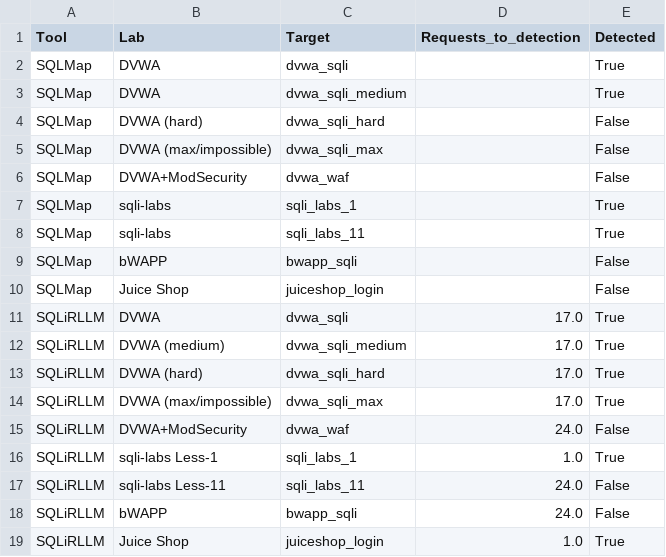
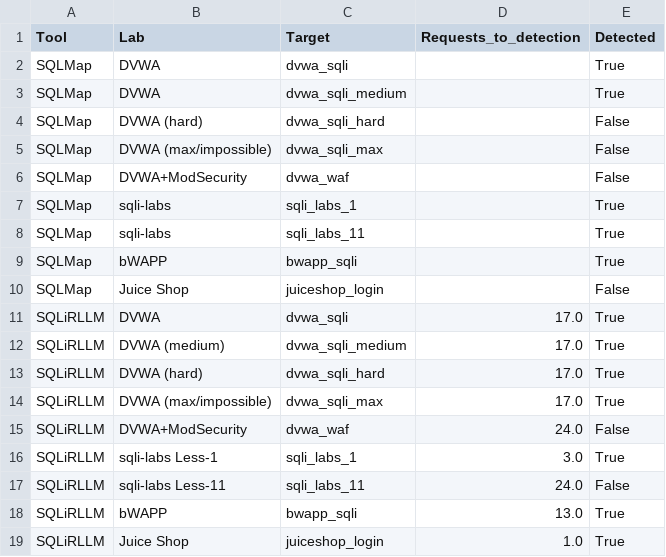
Before and after one commit to soltanabadiyan/SQLiRLLM, a CSV file: results/live/live_requests_to_detect.csv, drawn as a sheet.

```diff
--- a/results/live/live_requests_to_detect.csv
+++ b/results/live/live_requests_to_detect.csv
@@ -8,3 +8,3 @@ SQLMap,sqli-labs,sqli_labs_1,,True
 SQLMap,sqli-labs,sqli_labs_11,,True
-SQLMap,bWAPP,bwapp_sqli,,False
+SQLMap,bWAPP,bwapp_sqli,,True
 SQLMap,Juice Shop,juiceshop_login,,False
@@ -15,5 +15,5 @@ SQLiRLLM,DVWA (max/impossible),dvwa_sqli_max,17.0,True
 SQLiRLLM,DVWA+ModSecurity,dvwa_waf,24.0,False
-SQLiRLLM,sqli-labs Less-1,sqli_labs_1,1.0,True
+SQLiRLLM,sqli-labs Less-1,sqli_labs_1,3.0,True
 SQLiRLLM,sqli-labs Less-11,sqli_labs_11,24.0,False
-SQLiRLLM,bWAPP,bwapp_sqli,24.0,False
+SQLiRLLM,bWAPP,bwapp_sqli,13.0,True
 SQLiRLLM,Juice Shop,juiceshop_login,1.0,True
```
Also changed, not shown: results/live/cross_comparison.csv, results/live/live_results_merged.csv, 18 other files.
